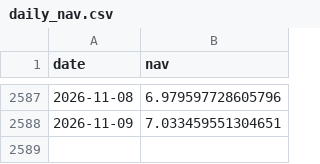
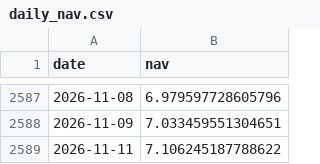
Before and after one commit to harpritdhanoa/indianmidcapcheetah, a CSV file: daily_nav.csv, drawn as a sheet; only a part is shown, gaps mark what is left out; the diff names each change by its address in the sheet, - before the commit and + after, or states it on an @@ line.

```diff
--- a/daily_nav.csv
+++ b/daily_nav.csv
+row 2589: 2026-11-11 | 7.106245187788622
```
Also changed, not shown: 6 other files.
